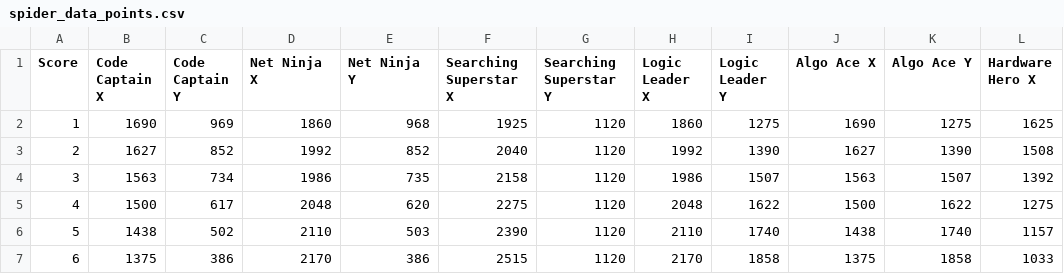
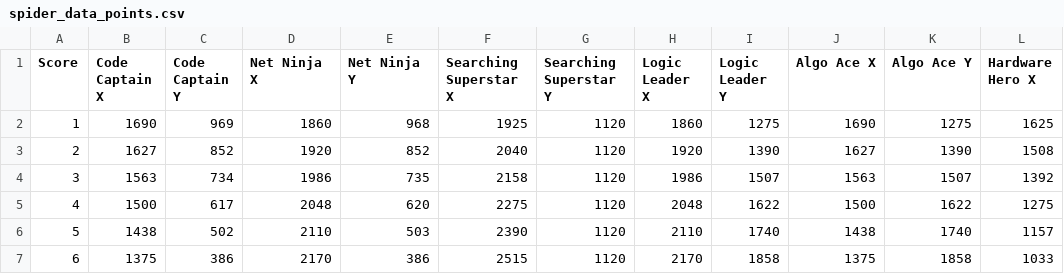
Before and after one commit to winkleink/spiderchart, a CSV file: spider_data_points.csv, drawn as a sheet; only a part is shown; the diff names each change by its address in the sheet, - before the commit and + after, or states it on an @@ line.

```diff
--- a/spider_data_points.csv
+++ b/spider_data_points.csv
-D3 (Net Ninja X): 1992
+D3 (Net Ninja X): 1920
-H3 (Logic Leader X): 1992
+H3 (Logic Leader X): 1920
```
Also changed, not shown: Student_Scores.csv, 4 other files.
